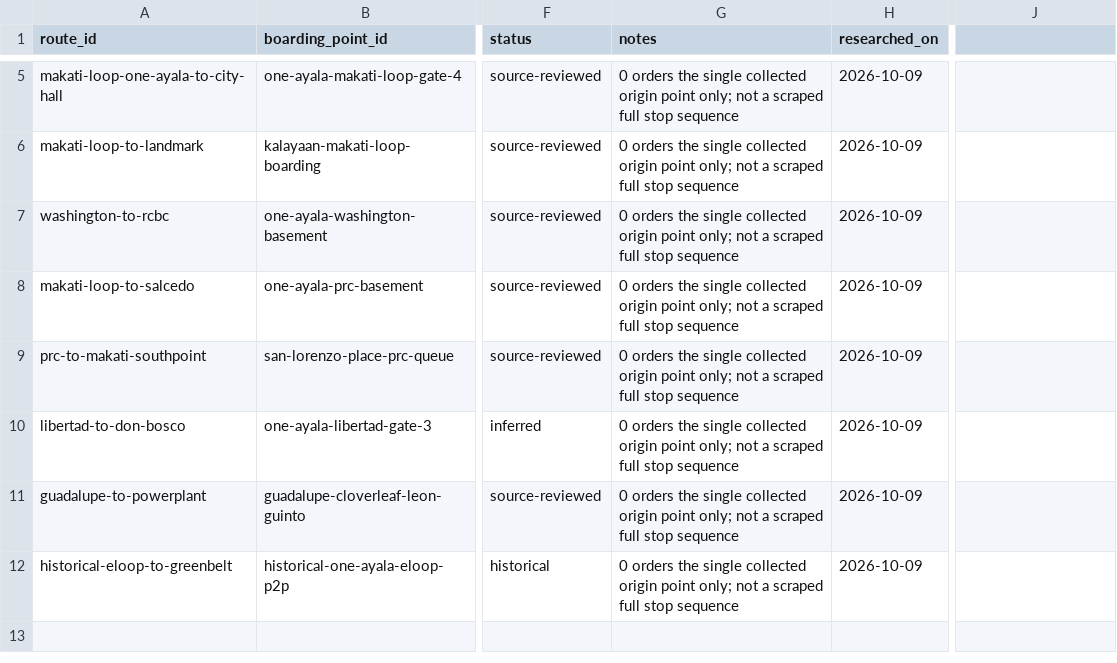
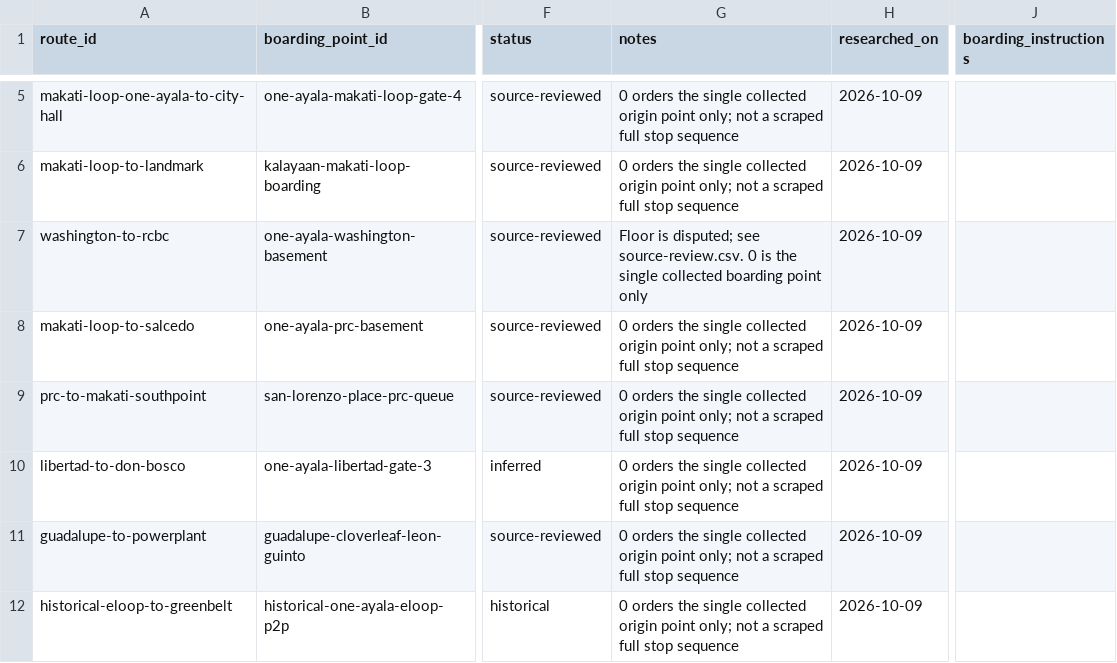
Before and after one commit to x1lde/Para-Po, a CSV file: docs/data/route-boarding-points.csv, drawn as a sheet; only a part is shown, gaps mark what is left out; the diff names each change by its address in the sheet, - before the commit and + after, or states it on an @@ line.

```diff
--- a/docs/data/route-boarding-points.csv
+++ b/docs/data/route-boarding-points.csv
-J1: (empty)
+J1: boarding_instructions
-G7 (notes): 0 orders the single collected origin point only; not a scraped full stop sequence
+G7 (notes): Floor is disputed; see source-review.csv. 0 is the single collected boarding point only
```
Also changed, not shown: docs/data/boarding-points.csv, docs/data/routes.csv, 9 other files.
